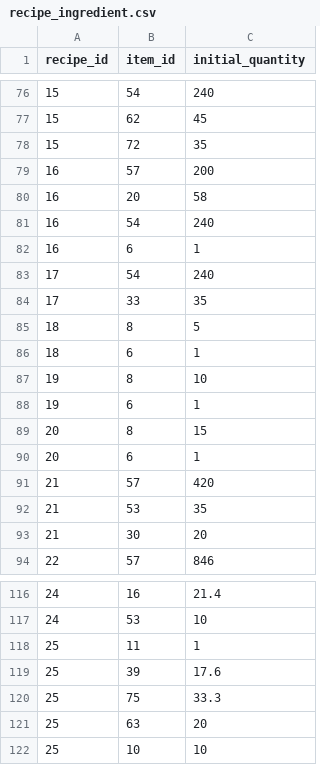
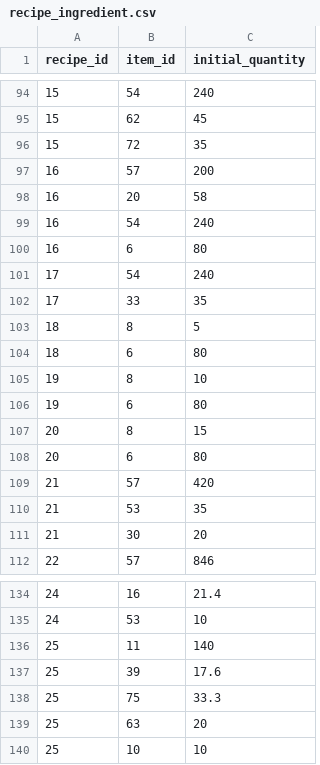
Before and after one commit to AnnaTiufiakova/recipe_cost_calculator, a CSV file: data/recipe_ingredient.csv, drawn as a sheet; only a part is shown, gaps mark what is left out; the diff covers the shown part only.

```diff
--- a/data/recipe_ingredient.csv
+++ b/data/recipe_ingredient.csv
@@ -81,3 +99,3 @@ recipe_id,item_id,initial_quantity
 16,54,240
-16,6,1
+16,6,80
 17,54,240
@@ -85,7 +103,7 @@ recipe_id,item_id,initial_quantity
 18,8,5
-18,6,1
+18,6,80
 19,8,10
-19,6,1
+19,6,80
 20,8,15
-20,6,1
+20,6,80
 21,57,420
@@ -117,3 +135,3 @@ recipe_id,item_id,initial_quantity
 24,53,10
-25,11,1
+25,11,140
 25,39,17.6
```
Also changed, not shown: 34 added rows and 9 edited cells elsewhere in this file, data/item_master.csv, data/item_price_history.csv, 2 other files.
